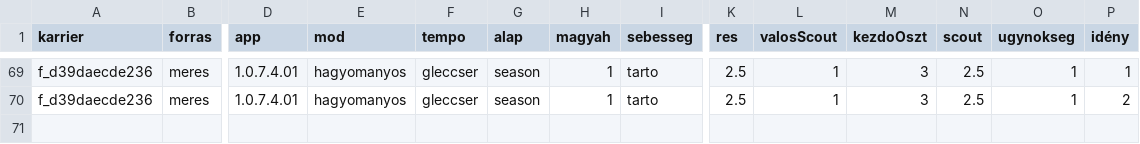
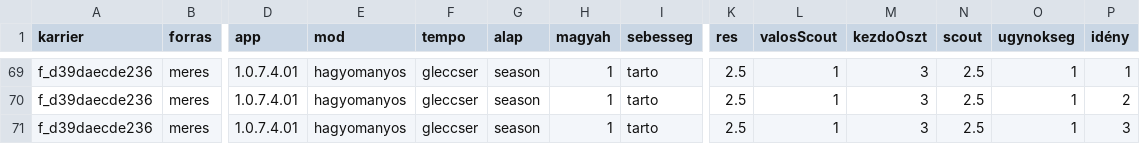
Before and after one commit to mistral757/Magyah, a CSV file: meres/idenyek.csv, drawn as a sheet; only a part is shown, gaps mark what is left out; rows hold the shown columns only; the diff names each change by its address in the sheet, - before the commit and + after, or states it on an @@ line.

```diff
--- a/meres/idenyek.csv
+++ b/meres/idenyek.csv
+row 71: f_d39daecde236 | meres | 1.0.7.4.01 | hagyomanyos | gleccser | season | 1 | tarto | 2.5 | 1 | 3 | 2.5 | 1 | 3
```
Also changed, not shown: meres/boostok.csv, meres/meccsek.csv, 3 other files.
